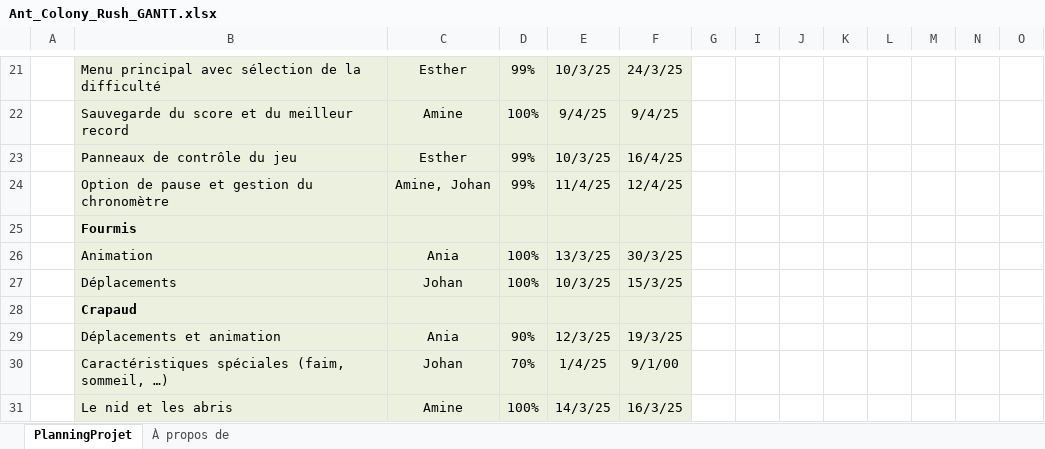
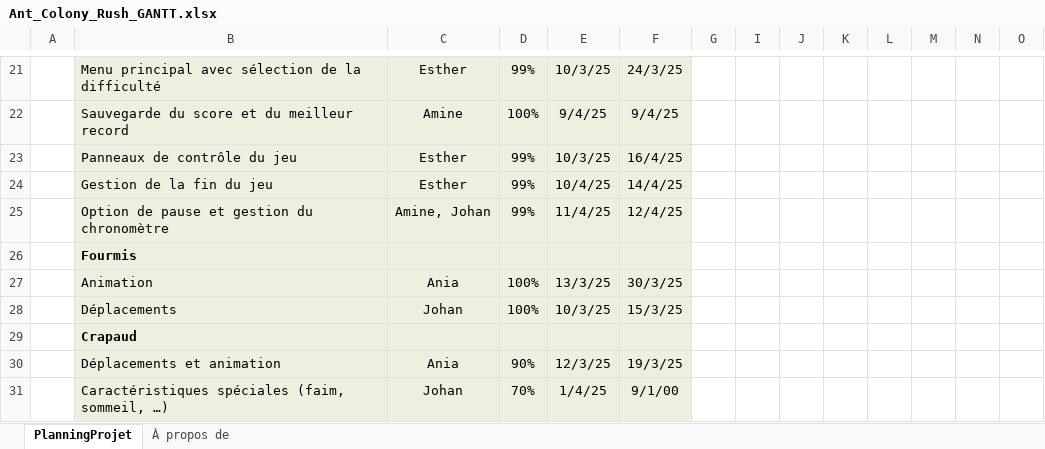
Before and after one commit to Arrween/Ant-Colony-Rush, an Excel workbook: doc/Ant_Colony_Rush_GANTT.xlsx, sheet PlanningProjet, drawn as a sheet; only a part is shown, gaps mark what is left out; the shorter side is filled out with more unchanged rows; values as stored, in another font and other column widths than the file's, no borders; conditional formats not drawn; rows hold the shown columns only; the diff names each change by its address in the sheet, - before the commit and + after, or states it on an @@ line.

```diff
--- a/doc/Ant_Colony_Rush_GANTT.xlsx (sheet PlanningProjet)
+++ b/doc/Ant_Colony_Rush_GANTT.xlsx (sheet PlanningProjet)
+row 24:  | Gestion de la fin du jeu | Esther | 99% | 10/4/25 | 14/4/25
```
Also changed, not shown: 2 other files.
